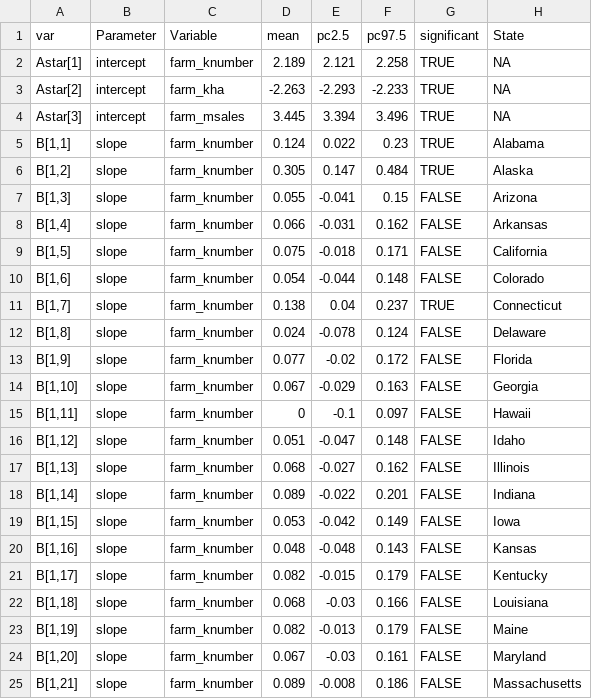
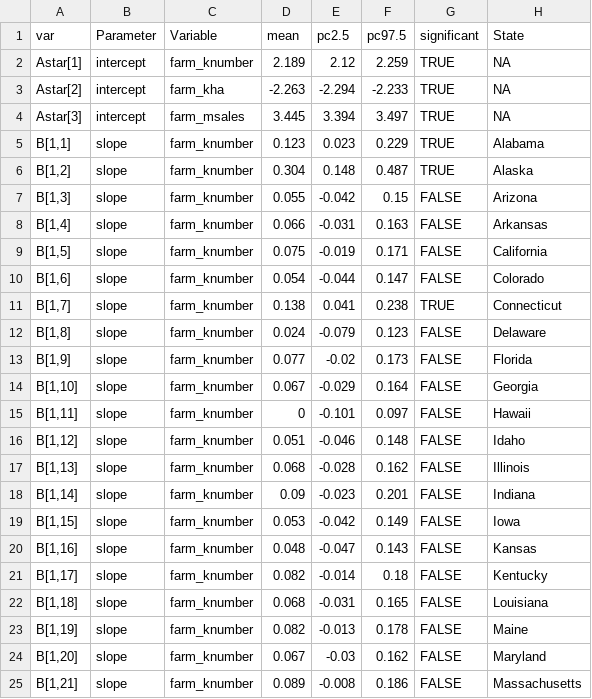
Before and after one commit to az-digitalag/state_organic_ag, a CSV file: code/BUGS/mod3/params_3a.csv, drawn as a sheet; only a part is shown; the diff covers the shown part only.

```diff
--- a/code/BUGS/mod3/params_3a.csv
+++ b/code/BUGS/mod3/params_3a.csv
@@ -1,25 +1,25 @@
 "var","Parameter","Variable","mean","pc2.5","pc97.5","significant","State"
-"Astar[1]","intercept","farm_knumber",2.189,2.121,2.258,TRUE,NA
-"Astar[2]","intercept","farm_kha",-2.263,-2.293,-2.233,TRUE,NA
-"Astar[3]","intercept","farm_msales",3.445,3.394,3.496,TRUE,NA
-"B[1,1]","slope","farm_knumber",0.124,0.022,0.23,TRUE,"Alabama"
-"B[1,2]","slope","farm_knumber",0.305,0.147,0.484,TRUE,"Alaska"
-"B[1,3]","slope","farm_knumber",0.055,-0.041,0.15,FALSE,"Arizona"
-"B[1,4]","slope","farm_knumber",0.066,-0.031,0.162,FALSE,"Arkansas"
-"B[1,5]","slope","farm_knumber",0.075,-0.018,0.171,FALSE,"California"
-"B[1,6]","slope","farm_knumber",0.054,-0.044,0.148,FALSE,"Colorado"
-"B[1,7]","slope","farm_knumber",0.138,0.04,0.237,TRUE,"Connecticut"
-"B[1,8]","slope","farm_knumber",0.024,-0.078,0.124,FALSE,"Delaware"
-"B[1,9]","slope","farm_knumber",0.077,-0.02,0.172,FALSE,"Florida"
-"B[1,10]","slope","farm_knumber",0.067,-0.029,0.163,FALSE,"Georgia"
-"B[1,11]","slope","farm_knumber",0,-0.1,0.097,FALSE,"Hawaii"
-"B[1,12]","slope","farm_knumber",0.051,-0.047,0.148,FALSE,"Idaho"
-"B[1,13]","slope","farm_knumber",0.068,-0.027,0.162,FALSE,"Illinois"
-"B[1,14]","slope","farm_knumber",0.089,-0.022,0.201,FALSE,"Indiana"
+"Astar[1]","intercept","farm_knumber",2.189,2.12,2.259,TRUE,NA
+"Astar[2]","intercept","farm_kha",-2.263,-2.294,-2.233,TRUE,NA
+"Astar[3]","intercept","farm_msales",3.445,3.394,3.497,TRUE,NA
+"B[1,1]","slope","farm_knumber",0.123,0.023,0.229,TRUE,"Alabama"
+"B[1,2]","slope","farm_knumber",0.304,0.148,0.487,TRUE,"Alaska"
+"B[1,3]","slope","farm_knumber",0.055,-0.042,0.15,FALSE,"Arizona"
+"B[1,4]","slope","farm_knumber",0.066,-0.031,0.163,FALSE,"Arkansas"
+"B[1,5]","slope","farm_knumber",0.075,-0.019,0.171,FALSE,"California"
+"B[1,6]","slope","farm_knumber",0.054,-0.044,0.147,FALSE,"Colorado"
+"B[1,7]","slope","farm_knumber",0.138,0.041,0.238,TRUE,"Connecticut"
+"B[1,8]","slope","farm_knumber",0.024,-0.079,0.123,FALSE,"Delaware"
+"B[1,9]","slope","farm_knumber",0.077,-0.02,0.173,FALSE,"Florida"
+"B[1,10]","slope","farm_knumber",0.067,-0.029,0.164,FALSE,"Georgia"
+"B[1,11]","slope","farm_knumber",0,-0.101,0.097,FALSE,"Hawaii"
+"B[1,12]","slope","farm_knumber",0.051,-0.046,0.148,FALSE,"Idaho"
+"B[1,13]","slope","farm_knumber",0.068,-0.028,0.162,FALSE,"Illinois"
+"B[1,14]","slope","farm_knumber",0.09,-0.023,0.201,FALSE,"Indiana"
 "B[1,15]","slope","farm_knumber",0.053,-0.042,0.149,FALSE,"Iowa"
-"B[1,16]","slope","farm_knumber",0.048,-0.048,0.143,FALSE,"Kansas"
-"B[1,17]","slope","farm_knumber",0.082,-0.015,0.179,FALSE,"Kentucky"
-"B[1,18]","slope","farm_knumber",0.068,-0.03,0.166,FALSE,"Louisiana"
-"B[1,19]","slope","farm_knumber",0.082,-0.013,0.179,FALSE,"Maine"
-"B[1,20]","slope","farm_knumber",0.067,-0.03,0.161,FALSE,"Maryland"
+"B[1,16]","slope","farm_knumber",0.048,-0.047,0.143,FALSE,"Kansas"
+"B[1,17]","slope","farm_knumber",0.082,-0.014,0.18,FALSE,"Kentucky"
+"B[1,18]","slope","farm_knumber",0.068,-0.031,0.165,FALSE,"Louisiana"
+"B[1,19]","slope","farm_knumber",0.082,-0.013,0.178,FALSE,"Maine"
+"B[1,20]","slope","farm_knumber",0.067,-0.03,0.162,FALSE,"Maryland"
 "B[1,21]","slope","farm_knumber",0.089,-0.008,0.186,FALSE,"Massachusetts"
```
Also changed, not shown: 105 edited cells elsewhere in this file, 8 other files.
